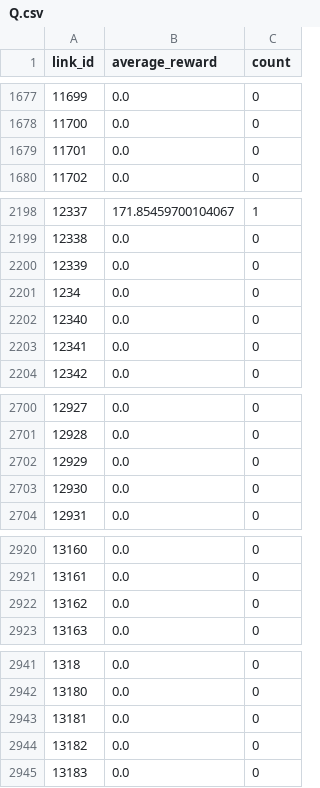
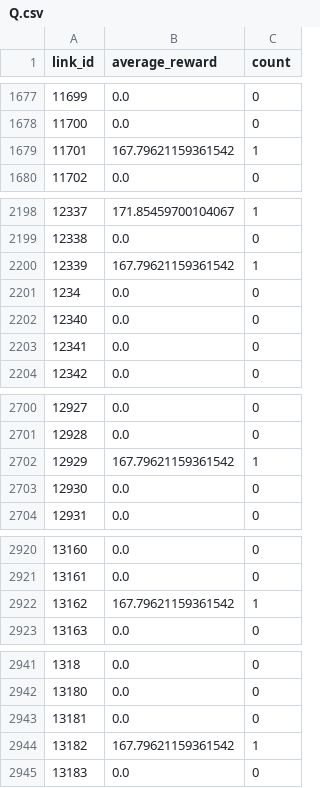
Before and after one commit to Isaacwilliam4/EvMatsim, a CSV file: contribs/ev/scenarios/utahev/Q.csv, drawn as a sheet; only a part is shown, gaps mark what is left out; the diff covers the shown part only.

```diff
--- a/contribs/ev/scenarios/utahev/Q.csv
+++ b/contribs/ev/scenarios/utahev/Q.csv
@@ -1678,3 +1678,3 @@ link_id,average_reward,count
 11700,0.0,0
-11701,0.0,0
+11701,167.79621159361542,1
 11702,0.0,0
@@ -2199,3 +2199,3 @@ link_id,average_reward,count
 12338,0.0,0
-12339,0.0,0
+12339,167.79621159361542,1
 1234,0.0,0
@@ -2701,3 +2701,3 @@ link_id,average_reward,count
 12928,0.0,0
-12929,0.0,0
+12929,167.79621159361542,1
 12930,0.0,0
@@ -2921,3 +2921,3 @@ link_id,average_reward,count
 13161,0.0,0
-13162,0.0,0
+13162,167.79621159361542,1
 13163,0.0,0
@@ -2943,3 +2943,3 @@ link_id,average_reward,count
 13181,0.0,0
-13182,0.0,0
+13182,167.79621159361542,1
 13183,0.0,0
```
Also changed, not shown: 190 edited cells elsewhere in this file, 6 other files.
